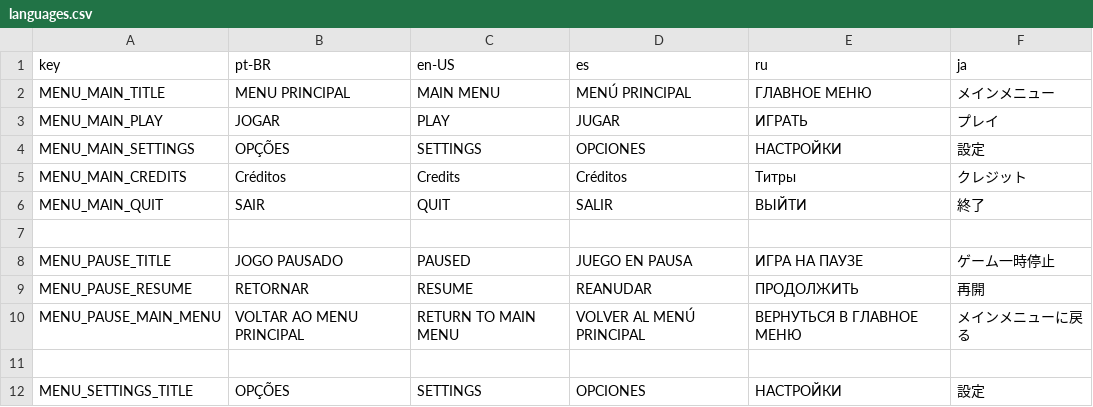
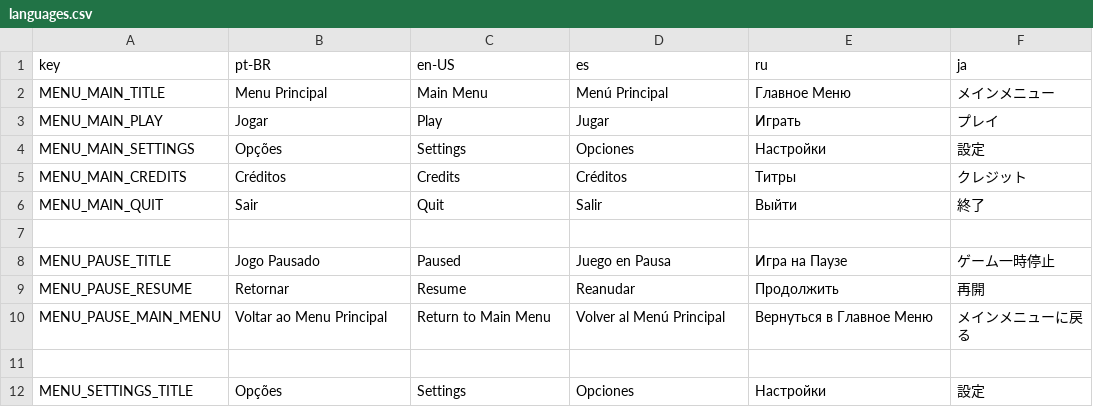
Before and after one commit to ArthurCarvalhoCC/Sura-Projeto-ASS, a CSV file: game/assets/translate/languages.csv, drawn as a sheet; only a part is shown; the diff covers the shown part only.

Commit message:
Add title-screen pages and localization cleanup
This commit refines the main menu by introducing separate title-screen pages for main, settings, and credits, and wires the UI to the new navigation state. It also updates the locale strings to use consistent capitalization and wording across Portuguese, English, Spanish, Russian, and Japanese, while adjusting the title label theme size for better readability.

```diff
--- a/game/assets/translate/languages.csv
+++ b/game/assets/translate/languages.csv
@@ -1,12 +1,12 @@
 key,pt-BR,en-US,es,ru,ja
-MENU_MAIN_TITLE,MENU PRINCIPAL,MAIN MENU,MENÚ PRINCIPAL,ГЛАВНОЕ МЕНЮ,メインメニュー
-MENU_MAIN_PLAY,JOGAR,PLAY,JUGAR,ИГРАТЬ,プレイ
-MENU_MAIN_SETTINGS,OPÇÕES,SETTINGS,OPCIONES,НАСТРОЙКИ,設定
+MENU_MAIN_TITLE,Menu Principal,Main Menu,Menú Principal,Главное Меню,メインメニュー
+MENU_MAIN_PLAY,Jogar,Play,Jugar,Играть,プレイ
+MENU_MAIN_SETTINGS,Opções,Settings,Opciones,Настройки,設定
 MENU_MAIN_CREDITS,Créditos,Credits,Créditos,Титры,クレジット
-MENU_MAIN_QUIT,SAIR,QUIT,SALIR,ВЫЙТИ,終了
+MENU_MAIN_QUIT,Sair,Quit,Salir,Выйти,終了
 
-MENU_PAUSE_TITLE,JOGO PAUSADO,PAUSED,JUEGO EN PAUSA,ИГРА НА ПАУЗЕ,ゲーム一時停止
-MENU_PAUSE_RESUME,RETORNAR,RESUME,REANUDAR,ПРОДОЛЖИТЬ,再開
-MENU_PAUSE_MAIN_MENU,VOLTAR AO MENU PRINCIPAL,RETURN TO MAIN MENU,VOLVER AL MENÚ PRINCIPAL,ВЕРНУТЬСЯ В ГЛАВНОЕ МЕНЮ,メインメニューに戻る
+MENU_PAUSE_TITLE,Jogo Pausado,Paused,Juego en Pausa,Игра на Паузе,ゲーム一時停止
+MENU_PAUSE_RESUME,Retornar,Resume,Reanudar,Продолжить,再開
+MENU_PAUSE_MAIN_MENU,Voltar ao Menu Principal,Return to Main Menu,Volver al Menú Principal,Вернуться в Главное Меню,メインメニューに戻る
 
-MENU_SETTINGS_TITLE,OPÇÕES,SETTINGS,OPCIONES,НАСТРОЙКИ,設定
+MENU_SETTINGS_TITLE,Opções,Settings,Opciones,Настройки,設定
```
Also changed, not shown: 80 edited cells elsewhere in this file, 8 other files.
